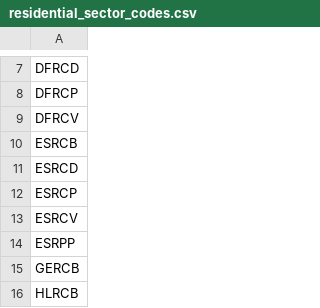
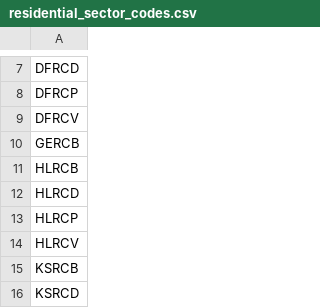
Before and after one commit to oohtmeel1/Machine-Learning-_-Prediction, a CSV file: residential_sector_codes.csv, drawn as a sheet; only a part is shown, gaps mark what is left out; the shorter side is filled out with more unchanged rows.

```diff
--- a/residential_sector_codes.csv
+++ b/residential_sector_codes.csv
@@ -9,7 +9,2 @@ DFRCP
 DFRCV
-ESRCB
-ESRCD
-ESRCP
-ESRCV
-ESRPP
 GERCB
```
Also changed, not shown: 1 other file.
